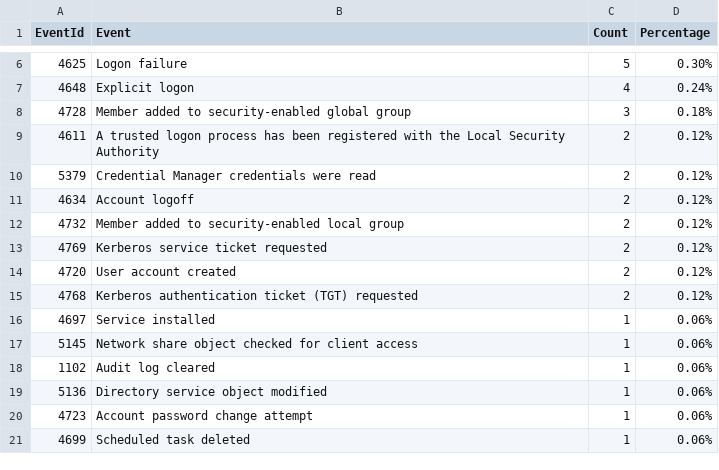
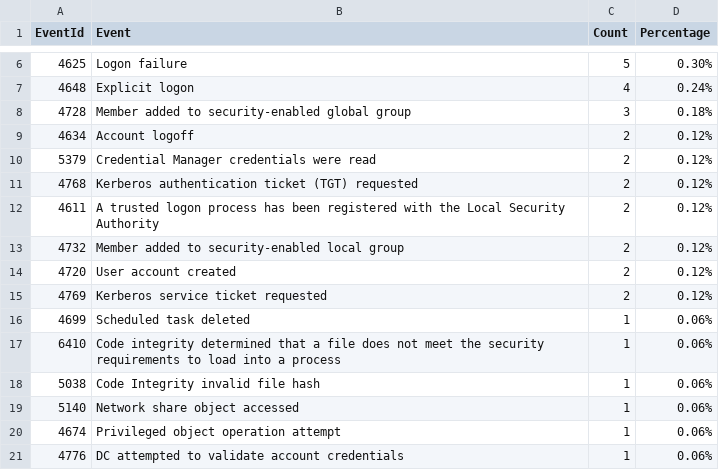
Before and after one commit to fukusuket/InvestigateWindowsLogSetting, a CSV file: security_eid.csv, drawn as a sheet; only a part is shown, gaps mark what is left out.

```diff
--- a/security_eid.csv
+++ b/security_eid.csv
@@ -8,14 +8,14 @@ EventId,Event,Count,Percentage
 4728,Member added to security-enabled global group,3,0.18%
+4634,Account logoff,2,0.12%
+5379,Credential Manager credentials were read,2,0.12%
+4768,Kerberos authentication ticket (TGT) requested,2,0.12%
 4611,A trusted logon process has been registered with the Local Security Authority,2,0.12%
-5379,Credential Manager credentials were read,2,0.12%
-4634,Account logoff,2,0.12%
 4732,Member added to security-enabled local group,2,0.12%
+4720,User account created,2,0.12%
 4769,Kerberos service ticket requested,2,0.12%
-4720,User account created,2,0.12%
-4768,Kerberos authentication ticket (TGT) requested,2,0.12%
-4697,Service installed,1,0.06%
-5145,Network share object checked for client access,1,0.06%
-1102,Audit log cleared,1,0.06%
-5136,Directory service object modified,1,0.06%
-4723,Account password change attempt,1,0.06%
 4699,Scheduled task deleted,1,0.06%
+6410,Code integrity determined that a file does not meet the security requirements to load into a process,1,0.06%
+5038,Code Integrity invalid file hash,1,0.06%
+5140,Network share object accessed,1,0.06%
+4674,Privileged object operation attempt,1,0.06%
+4776,DC attempted to validate account credentials,1,0.06%
```
Also changed, not shown: 3 other files.
